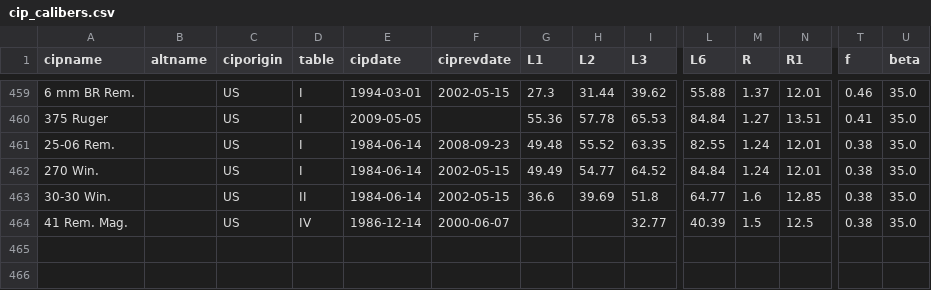
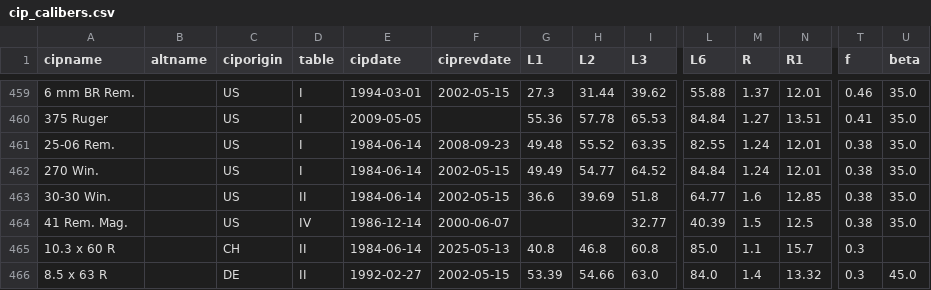
Before and after one commit to Schildkroet/ChamberSim-Reloaded, a CSV file: scripts/data/cipdata/cip_calibers.csv, drawn as a sheet; only a part is shown, gaps mark what is left out; rows hold the shown columns only; the diff names each change by its address in the sheet, - before the commit and + after, or states it on an @@ line.

```diff
--- a/scripts/data/cipdata/cip_calibers.csv
+++ b/scripts/data/cipdata/cip_calibers.csv
+row 465: 10.3 x 60 R |  | CH | II | 1984-06-14 | 2025-05-13 | 40.8 | 46.8 | 60.8 | 85.0 | 1.1 | 15.7 | 0.3
+row 466: 8.5 x 63 R |  | DE | II | 1992-02-27 | 2002-05-15 | 53.39 | 54.66 | 63.0 | 84.0 | 1.4 | 13.32 | 0.3 | 45.0
```
Also changed, not shown: scripts/data/cipdata/wiki_calibers.csv, 10 other files.
